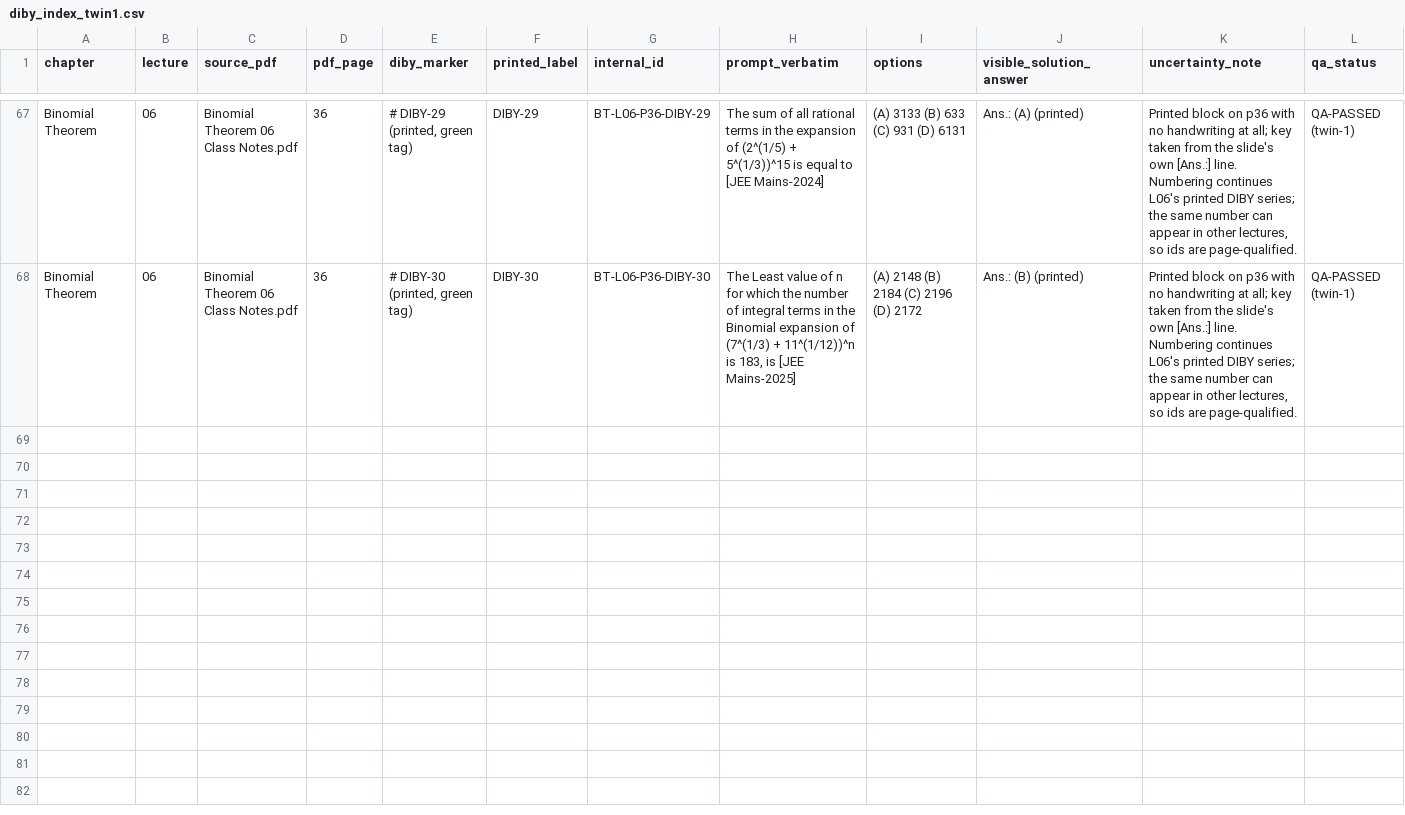
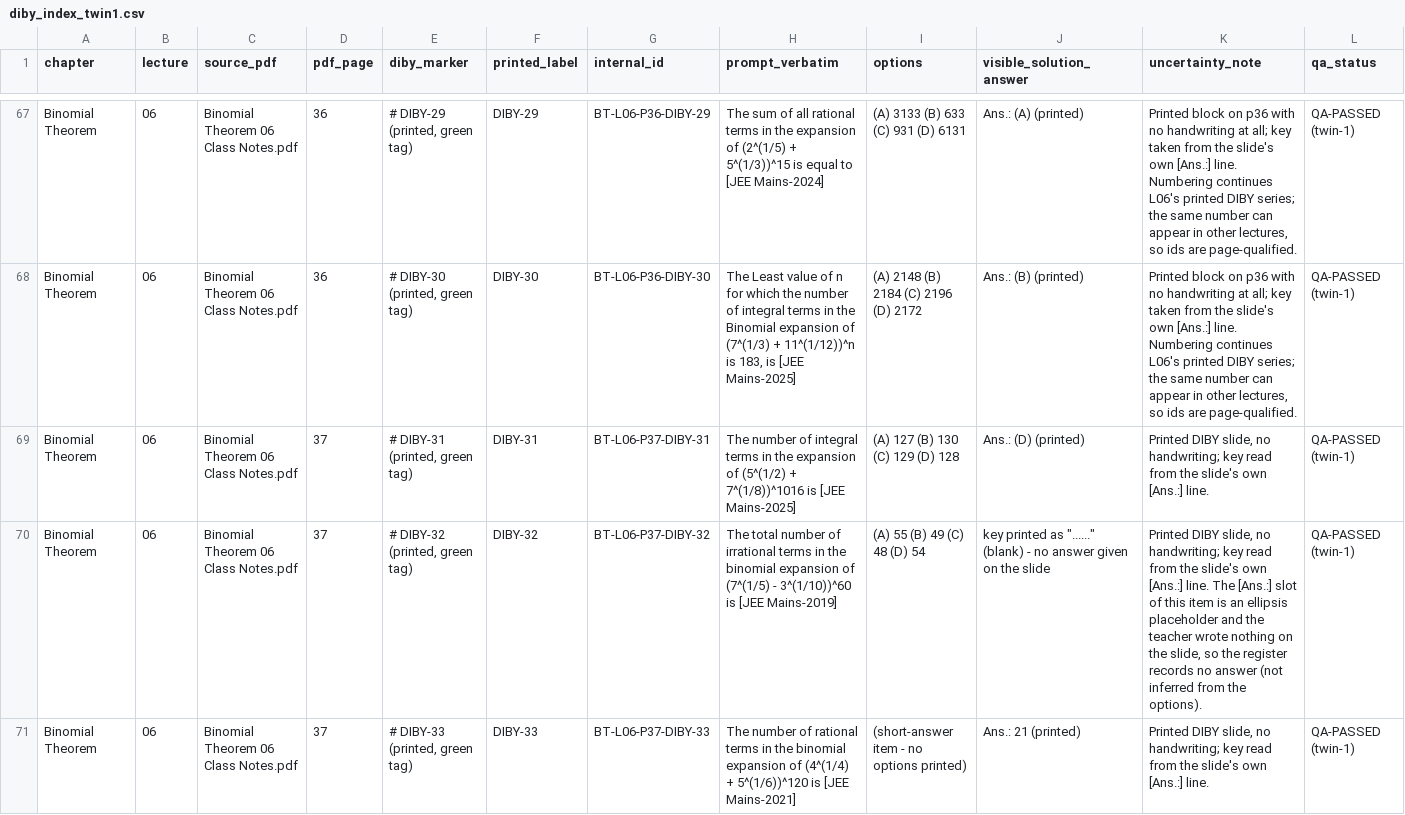
Before and after one commit to jatinvermaherein-jpg/ocr, a CSV file: deliverables/twin-1/diby/diby_index_twin1.csv, drawn as a sheet; only a part is shown, gaps mark what is left out; the diff names each change by its address in the sheet, - before the commit and + after, or states it on an @@ line.

Commit message:
Twin 1: L06 p37 (37/43) - DIBY-31/32/33, one blank printed key (register 70); 229/508
Co-authored-by: arena-agent <297053741+arena-agent@users.noreply.github.com>

```diff
--- a/deliverables/twin-1/diby/diby_index_twin1.csv
+++ b/deliverables/twin-1/diby/diby_index_twin1.csv
+row 69: Binomial Theorem | 06 | Binomial Theorem 06 Class Notes.pdf | 37 | # DIBY-31 (printed, green tag) | DIBY-31 | BT-L06-P37-DIBY-31 | The number of integral terms in the expansion of (5^(1/2) + 7^(1/8))^1016 is [JEE Mains-2025] | (A) 127 (B) 130 (C) 129 (D) 128 | Ans.: (D) (printed) | Printed DIBY slide, no handwriting; key read from the slide's own [Ans.:] line. | QA-PASSED (twin-1)
+row 70: Binomial Theorem | 06 | Binomial Theorem 06 Class Notes.pdf | 37 | # DIBY-32 (printed, green tag) | DIBY-32 | BT-L06-P37-DIBY-32 | The total number of irrational terms in the binomial expansion of (7^(1/5) - 3^(1/10))^60 is [JEE Mains-2019] | (A) 55 (B) 49 (C) 48 (D) 54 | key printed as "......" (blank) - no answer given on the slide | Printed DIBY slide, no handwriting; key read from the slide's own [Ans.:] line. The [Ans.:] slot of this item is an ellipsis placeholder and the teacher wrote nothing on the slide, so the register records no answer (not inferred from the options). | QA-PASSED (twin-1)
+row 71: Binomial Theorem | 06 | Binomial Theorem 06 Class Notes.pdf | 37 | # DIBY-33 (printed, green tag) | DIBY-33 | BT-L06-P37-DIBY-33 | The number of rational terms in the binomial expansion of (4^(1/4) + 5^(1/6))^120 is [JEE Mains-2021] | (short-answer item - no options printed) | Ans.: 21 (printed) | Printed DIBY slide, no handwriting; key read from the slide's own [Ans.:] line. | QA-PASSED (twin-1)
```
Also changed, not shown: deliverables/twin-1/page-audit/page_audit_twin1.csv, 4 other files.
